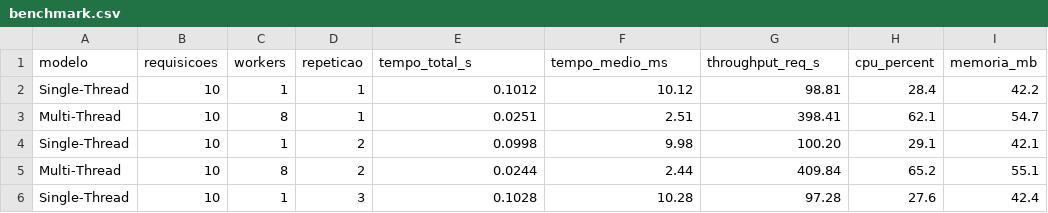
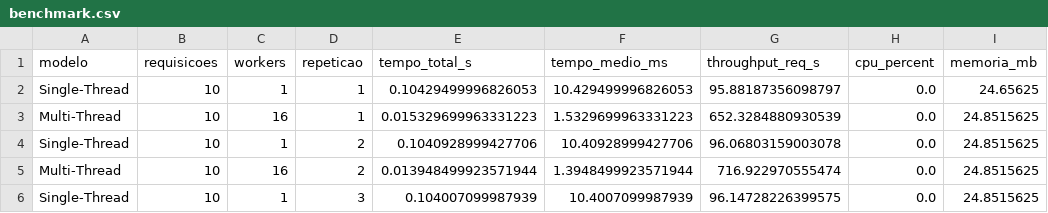
Before and after one commit to LeandrodePaulaLopes/atividade4_servidores_github_pages, a CSV file: site/data/benchmark.csv, drawn as a sheet; only a part is shown; the diff covers the shown part only.

Commit message:
Update benchmark.csv

```diff
--- a/site/data/benchmark.csv
+++ b/site/data/benchmark.csv
@@ -1,6 +1,6 @@
 modelo,requisicoes,workers,repeticao,tempo_total_s,tempo_medio_ms,throughput_req_s,cpu_percent,memoria_mb
-Single-Thread,10,1,1,0.1012,10.12,98.81,28.4,42.2
-Multi-Thread,10,8,1,0.0251,2.51,398.41,62.1,54.7
-Single-Thread,10,1,2,0.0998,9.98,100.20,29.1,42.1
-Multi-Thread,10,8,2,0.0244,2.44,409.84,65.2,55.1
-Single-Thread,10,1,3,0.1028,10.28,97.28,27.6,42.4
+Single-Thread,10,1,1,0.10429499996826053,10.429499996826053,95.88187356098797,0.0,24.65625
+Multi-Thread,10,16,1,0.015329699963331223,1.5329699963331223,652.3284880930539,0.0,24.8515625
+Single-Thread,10,1,2,0.1040928999427706,10.40928999427706,96.06803159003078,0.0,24.8515625
+Multi-Thread,10,16,2,0.013948499923571944,1.3948499923571944,716.922970555474,0.0,24.8515625
+Single-Thread,10,1,3,0.104007099987939,10.4007099987939,96.14728226399575,0.0,24.8515625
```
Also changed, not shown: 138 edited cells elsewhere in this file.
